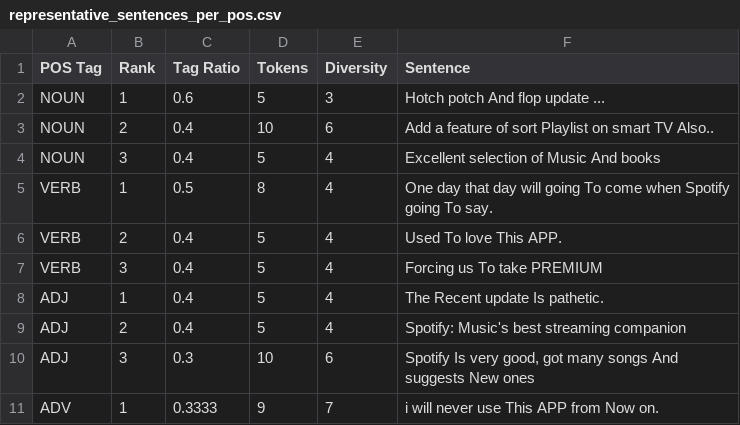
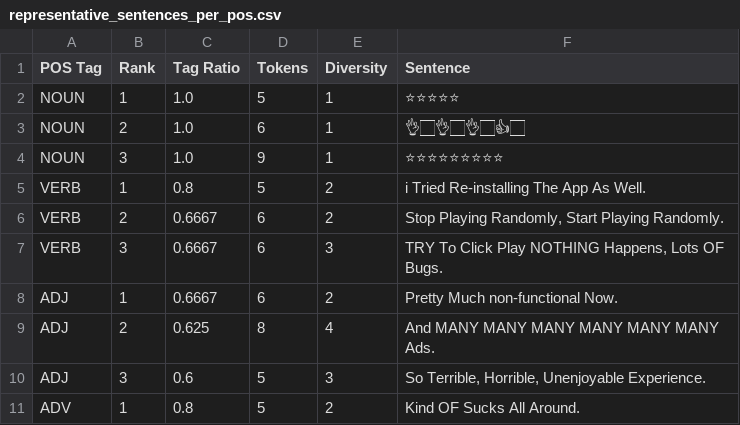
Before and after one commit to Jannik-m12/sentiment_analysis_spofify_reviews, a CSV file: Data/representative_sentences_per_pos.csv, drawn as a sheet; only a part is shown; the diff covers the shown part only.

Commit message:
Milestone 3: baseline modeling, error analysis, ablation comparisons
- Add Step 5e error analysis cell (20 misclassified examples, failure mode categorisation)
- Update notebooks 01_EDA, 02_POS_Tagging, 03_Baseline_Modeling to current state
- Reorganise figures: pos_*.png moved from Data/ to Figures/
- Replace spotify_reviews.csv with reviews_spotify_kaggle.csv
- Add Notebooks/src/ pipeline module
- Update milestone2_pos_analysis.csv and representative_sentences_per_pos.csv
- Update pipeline_confusion_matrices.png, pr_curves.png, vader_distribution.png

```diff
--- a/Data/representative_sentences_per_pos.csv
+++ b/Data/representative_sentences_per_pos.csv
@@ -1,11 +1,11 @@
 POS Tag,Rank,Tag Ratio,Tokens,Diversity,Sentence
-NOUN,1,0.6,5,3,Hotch potch And flop update ...
-NOUN,2,0.4,10,6,Add a feature of sort Playlist on smart TV Also..
-NOUN,3,0.4,5,4,Excellent selection of Music And books
-VERB,1,0.5,8,4,One day that day will going To come when Spotify going To say.
-VERB,2,0.4,5,4,Used To love This APP.
-VERB,3,0.4,5,4,Forcing us To take PREMIUM
-ADJ,1,0.4,5,4,The Recent update Is pathetic.
-ADJ,2,0.4,5,4,Spotify: Music's best streaming companion
-ADJ,3,0.3,10,6,"Spotify Is very good, got many songs And suggests New ones"
-ADV,1,0.3333,9,7,i will never use This APP from Now on.
+NOUN,1,1.0,5,1,⭐⭐⭐⭐⭐
+NOUN,2,1.0,6,1,👌🏻👌🏻👌🏻👍🏻
+NOUN,3,1.0,9,1,⭐⭐⭐⭐⭐⭐⭐⭐⭐
+VERB,1,0.8,5,2,i Tried Re-installing The App As Well.
+VERB,2,0.6667,6,2,"Stop Playing Randomly, Start Playing Randomly."
+VERB,3,0.6667,6,3,"TRY To Click Play NOTHING Happens, Lots OF Bugs."
+ADJ,1,0.6667,6,2,Pretty Much non-functional Now.
+ADJ,2,0.625,8,4,And MANY MANY MANY MANY MANY MANY Ads.
+ADJ,3,0.6,5,3,"So Terrible, Horrible, Unenjoyable Experience."
+ADV,1,0.8,5,2,Kind OF Sucks All Around.
```
Also changed, not shown: 20 edited cells elsewhere in this file, 17 other files.
